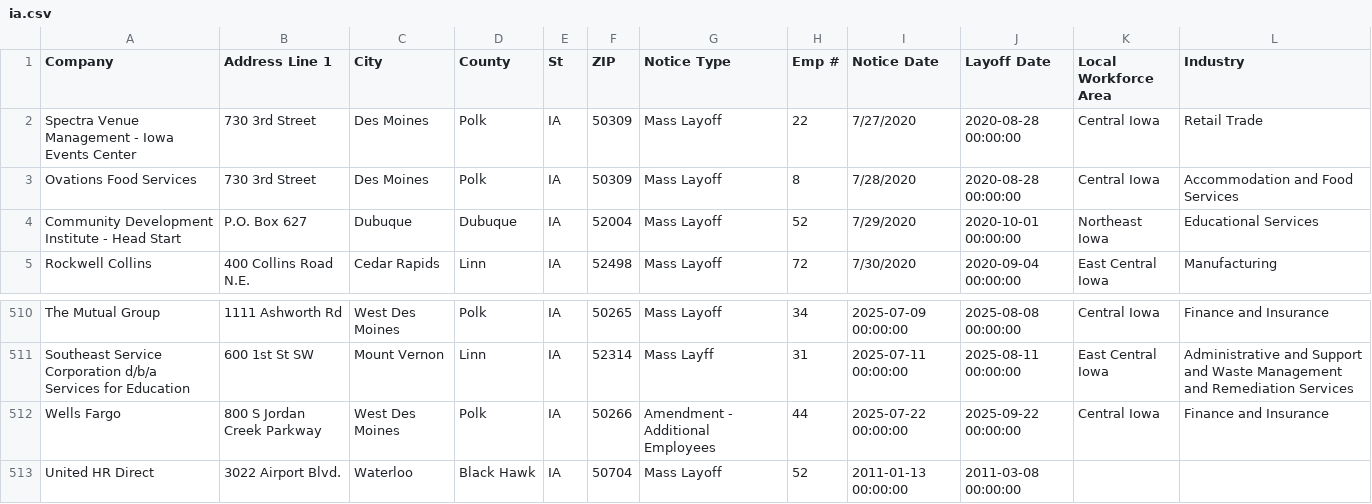
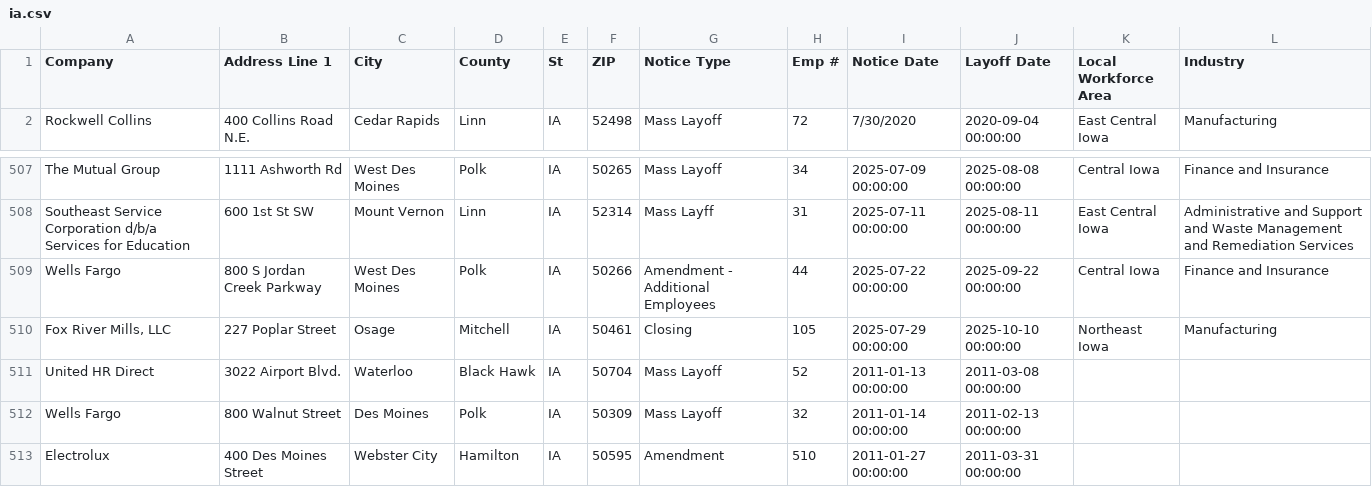
Before and after one commit to rosakettumaki/git-hub-actions-nicar-2025, a CSV file: data/ia.csv, drawn as a sheet; only a part is shown, gaps mark what is left out; the shorter side is filled out with more unchanged rows.

```diff
--- a/data/ia.csv
+++ b/data/ia.csv
@@ -1,5 +1,2 @@
 Company,Address Line 1,City,County,St,ZIP,Notice Type,Emp #,Notice Date,Layoff Date,Local Workforce Area,Industry,,,,,,,,,,,,,,
-Spectra Venue Management - Iowa Events Center,730 3rd Street,Des Moines,Polk,IA,50309,Mass Layoff,22,7/27/2020,2020-08-28 00:00:00,Central Iowa,Retail Trade,,,,,,,,,,,,,,
-Ovations Food Services,730 3rd Street,Des Moines,Polk,IA,50309,Mass Layoff,8,7/28/2020,2020-08-28 00:00:00,Central Iowa,Accommodation and Food Services ,,,,,,,,,,,,,,
-Community Development Institute - Head Start,P.O.  Box 627,Dubuque,Dubuque,IA,52004,Mass Layoff,52,7/29/2020,2020-10-01 00:00:00,Northeast Iowa,Educational Services ,,,,,,,,,,,,,,
 Rockwell Collins,400 Collins Road N.E.,Cedar Rapids,Linn,IA,52498,Mass Layoff,72,7/30/2020,2020-09-04 00:00:00,East Central Iowa,Manufacturing,,,,,,,,,,,,,,
@@ -512,2 +509,3 @@ Southeast Service Corporation d/b/a Services for Education ,600 1st St SW ,Mount
 Wells Fargo,800 S Jordan Creek Parkway,West Des Moines,Polk,IA,50266,Amendment - Additional Employees,44,2025-07-22 00:00:00,2025-09-22 00:00:00,Central Iowa,Finance and Insurance ,,,,,,,,,,,,,,
+"Fox River Mills, LLC",227 Poplar Street,Osage,Mitchell,IA,50461,Closing ,105,2025-07-29 00:00:00,2025-10-10 00:00:00,Northeast Iowa ,Manufacturing,,,,,,,,,,,,,,
 United HR Direct,3022 Airport Blvd.,Waterloo,Black Hawk,IA,50704,Mass Layoff,52,2011-01-13 00:00:00,2011-03-08 00:00:00
```
Also changed, not shown: 1 other file.
